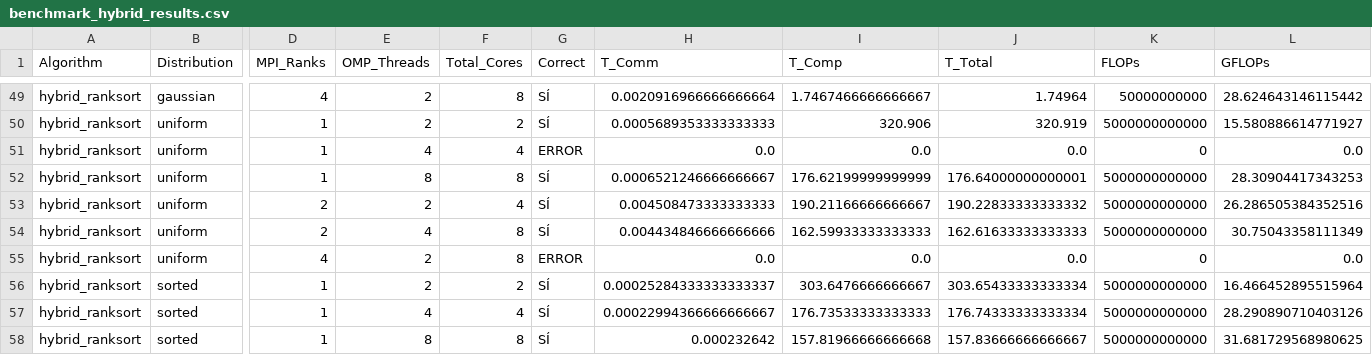
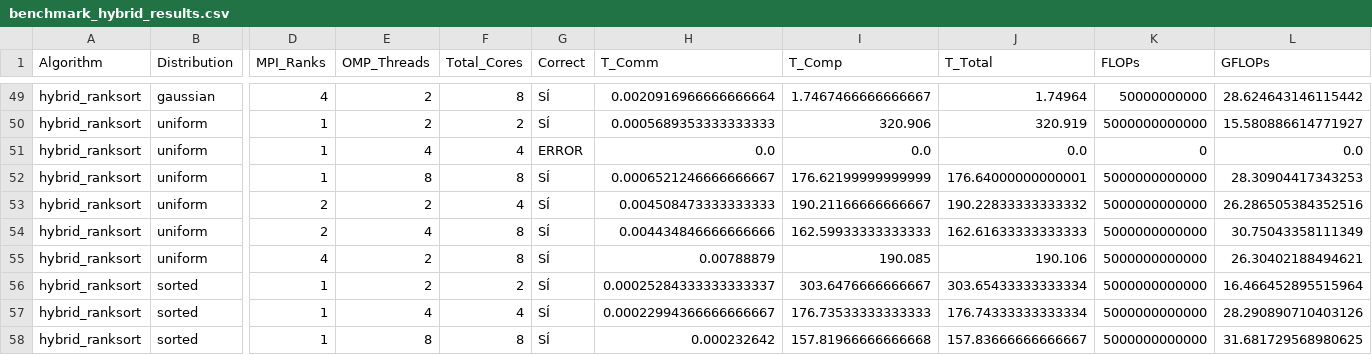
Before and after one commit to seo-onion/ordenamiento-eficiente-ranksort, a CSV file: results/benchmark_hybrid_results.csv, drawn as a sheet; only a part is shown, gaps mark what is left out; the diff names each change by its address in the sheet, - before the commit and + after, or states it on an @@ line.

```diff
--- a/results/benchmark_hybrid_results.csv
+++ b/results/benchmark_hybrid_results.csv
-G55 (Correct): ERROR
+G55 (Correct): SÍ
-H55 (T_Comm): 0.0
+H55 (T_Comm): 0.00788879
-I55 (T_Comp): 0.0
+I55 (T_Comp): 190.085
-J55 (T_Total): 0.0
+J55 (T_Total): 190.106
-K55 (FLOPs): 0
+K55 (FLOPs): 5000000000000
-L55 (GFLOPs): 0.0
+L55 (GFLOPs): 26.30402188494621
```
Also changed, not shown: 2 other files.
